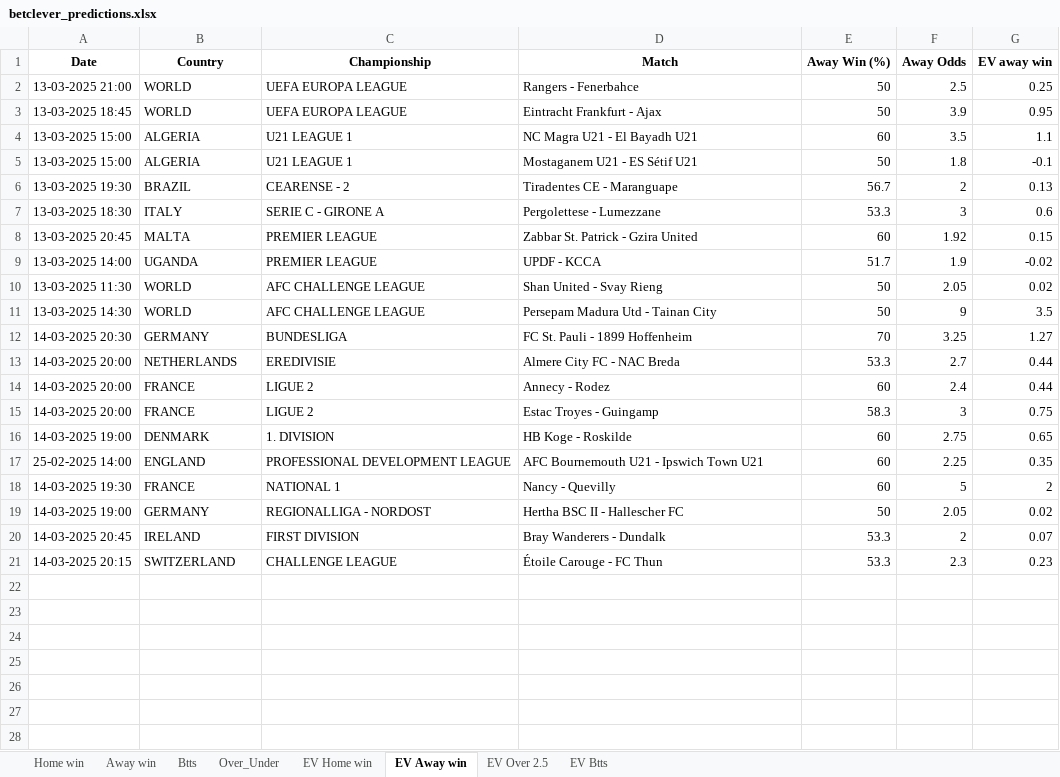
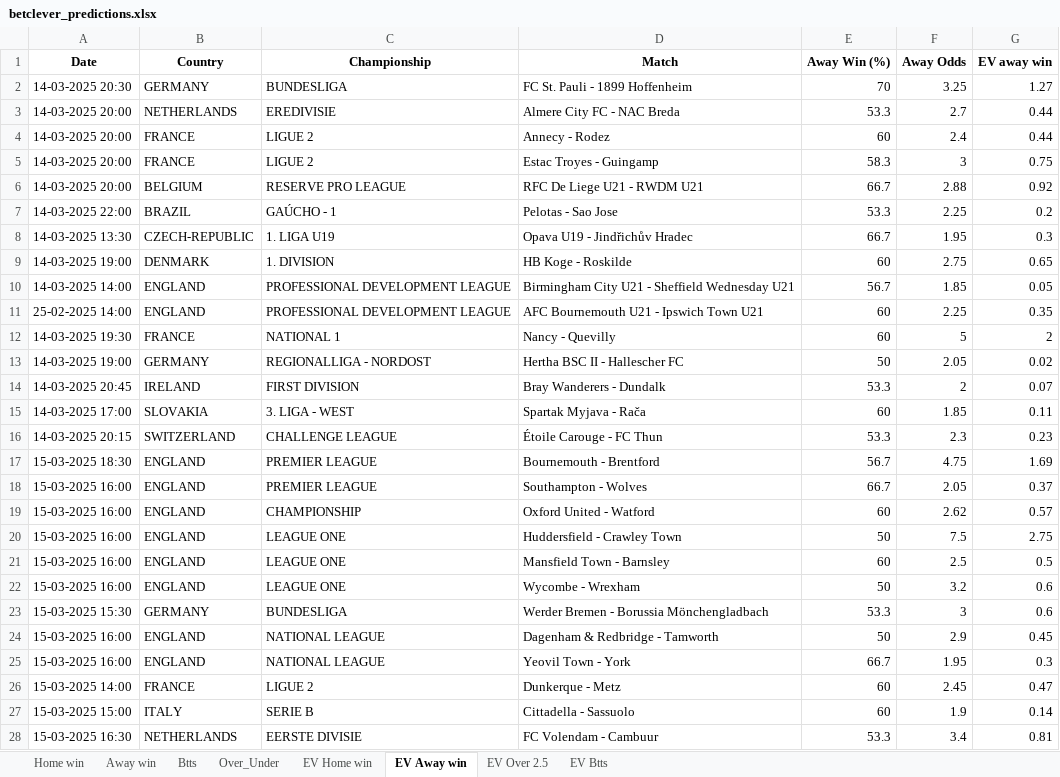
Before and after one commit to dcosta-da/soccer_predictions_scraper, an Excel workbook: scraper/data/betclever_predictions.xlsx, sheet EV Away win, drawn as a sheet; only a part is shown; values as stored, in another font and other column widths than the file's, no borders; removed rows and columns are numbered as before the commit, all else as after; the diff covers the shown part only; the diff names each change by its address in the sheet, - before the commit and + after, or states it on an @@ line.

```diff
--- a/scraper/data/betclever_predictions.xlsx (sheet EV Away win)
+++ b/scraper/data/betclever_predictions.xlsx (sheet EV Away win)
-row 2: 13-03-2025 21:00 | WORLD | UEFA EUROPA LEAGUE | Rangers - Fenerbahce | 50 | 2.5 | 0.25
-row 3: 13-03-2025 18:45 | WORLD | UEFA EUROPA LEAGUE | Eintracht Frankfurt - Ajax | 50 | 3.9 | 0.95
-row 4: 13-03-2025 15:00 | ALGERIA | U21 LEAGUE 1 | NC Magra U21 - El Bayadh U21 | 60 | 3.5 | 1.1
-row 5: 13-03-2025 15:00 | ALGERIA | U21 LEAGUE 1 | Mostaganem U21 - ES Sétif U21 | 50 | 1.8 | -0.1
-row 6: 13-03-2025 19:30 | BRAZIL | CEARENSE - 2 | Tiradentes CE - Maranguape | 56.7 | 2 | 0.13
-row 7: 13-03-2025 18:30 | ITALY | SERIE C - GIRONE A | Pergolettese - Lumezzane | 53.3 | 3 | 0.6
-row 8: 13-03-2025 20:45 | MALTA | PREMIER LEAGUE | Zabbar St. Patrick - Gzira United | 60 | 1.92 | 0.15
-row 9: 13-03-2025 14:00 | UGANDA | PREMIER LEAGUE | UPDF - KCCA | 51.7 | 1.9 | -0.02
-row 10: 13-03-2025 11:30 | WORLD | AFC CHALLENGE LEAGUE | Shan United - Svay Rieng | 50 | 2.05 | 0.02
-row 11: 13-03-2025 14:30 | WORLD | AFC CHALLENGE LEAGUE | Persepam Madura Utd - Tainan City | 50 | 9 | 3.5
+row 6: 14-03-2025 20:00 | BELGIUM | RESERVE PRO LEAGUE | RFC De Liege U21 - RWDM U21 | 66.7 | 2.88 | 0.92
+row 7: 14-03-2025 22:00 | BRAZIL | GAÚCHO - 1 | Pelotas - Sao Jose | 53.3 | 2.25 | 0.2
+row 8: 14-03-2025 13:30 | CZECH-REPUBLIC | 1. LIGA U19 | Opava U19 - Jindřichův Hradec | 66.7 | 1.95 | 0.3
+row 10: 14-03-2025 14:00 | ENGLAND | PROFESSIONAL DEVELOPMENT LEAGUE | Birmingham City U21 - Sheffield Wednesday U21 | 56.7 | 1.85 | 0.05
+row 15: 14-03-2025 17:00 | SLOVAKIA | 3. LIGA - WEST | Spartak Myjava - Rača | 60 | 1.85 | 0.11
+row 17: 15-03-2025 18:30 | ENGLAND | PREMIER LEAGUE | Bournemouth - Brentford | 56.7 | 4.75 | 1.69
+row 18: 15-03-2025 16:00 | ENGLAND | PREMIER LEAGUE | Southampton - Wolves | 66.7 | 2.05 | 0.37
+row 19: 15-03-2025 16:00 | ENGLAND | CHAMPIONSHIP | Oxford United - Watford | 60 | 2.62 | 0.57
+row 20: 15-03-2025 16:00 | ENGLAND | LEAGUE ONE | Huddersfield - Crawley Town | 50 | 7.5 | 2.75
+row 21: 15-03-2025 16:00 | ENGLAND | LEAGUE ONE | Mansfield Town - Barnsley | 60 | 2.5 | 0.5
+row 22: 15-03-2025 16:00 | ENGLAND | LEAGUE ONE | Wycombe - Wrexham | 50 | 3.2 | 0.6
+row 23: 15-03-2025 15:30 | GERMANY | BUNDESLIGA | Werder Bremen - Borussia Mönchengladbach | 53.3 | 3 | 0.6
+row 24: 15-03-2025 16:00 | ENGLAND | NATIONAL LEAGUE | Dagenham & Redbridge - Tamworth | 50 | 2.9 | 0.45
+row 25: 15-03-2025 16:00 | ENGLAND | NATIONAL LEAGUE | Yeovil Town - York | 66.7 | 1.95 | 0.3
+row 26: 15-03-2025 14:00 | FRANCE | LIGUE 2 | Dunkerque - Metz | 60 | 2.45 | 0.47
+row 27: 15-03-2025 15:00 | ITALY | SERIE B | Cittadella - Sassuolo | 60 | 1.9 | 0.14
+row 28: 15-03-2025 16:30 | NETHERLANDS | EERSTE DIVISIE | FC Volendam - Cambuur | 53.3 | 3.4 | 0.81
```
Also changed, not shown: 39 added rows elsewhere in this sheet, sheet EV Home win, sheet EV Btts, sheet EV Over 2.5, sheet Over_Under, sheet Btts, sheet Home win, 1 more sheet.
